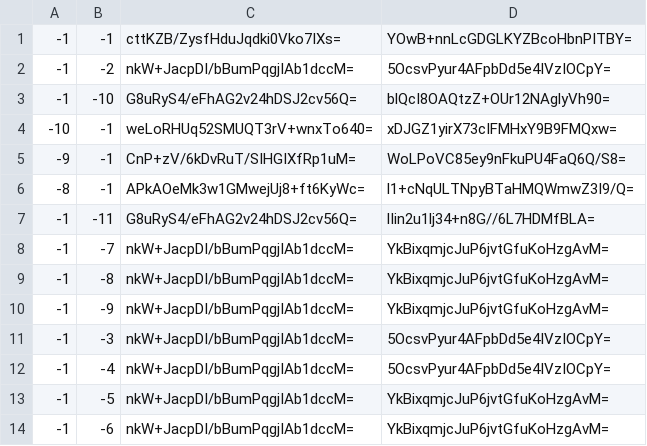
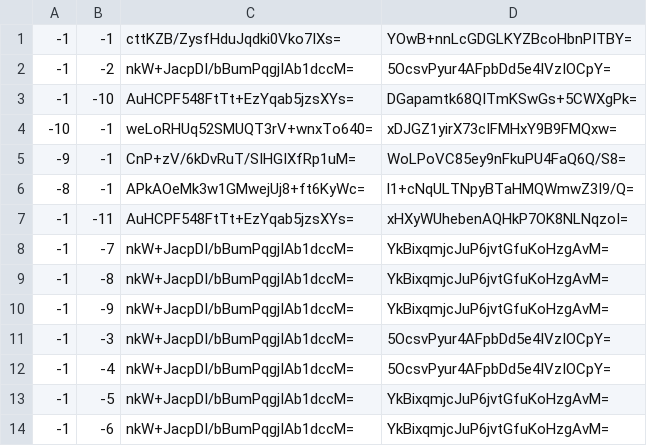
Before and after one commit to Brehtyn/brentyns.com-pipeline, a CSV file: public/unmined/tiles/zoom.-2/metadata/k.-1.-1.csv, drawn as a sheet.

```diff
--- a/public/unmined/tiles/zoom.-2/metadata/k.-1.-1.csv
+++ b/public/unmined/tiles/zoom.-2/metadata/k.-1.-1.csv
@@ -2,3 +2,3 @@
 -1,-2,nkW+JacpDI/bBumPqgjIAb1dccM=,5OcsvPyur4AFpbDd5e4IVzIOCpY=
--1,-10,G8uRyS4/eFhAG2v24hDSJ2cv56Q=,blQcI8OAQtzZ+OUr12NAglyVh90=
+-1,-10,AuHCPF548FtTt+EzYqab5jzsXYs=,DGapamtk68QITmKSwGs+5CWXgPk=
 -10,-1,weLoRHUq52SMUQT3rV+wnxTo640=,xDJGZ1yirX73cIFMHxY9B9FMQxw=
@@ -6,3 +6,3 @@
 -8,-1,APkAOeMk3w1GMwejUj8+ft6KyWc=,l1+cNqULTNpyBTaHMQWmwZ3I9/Q=
--1,-11,G8uRyS4/eFhAG2v24hDSJ2cv56Q=,lIin2u1lj34+n8G//6L7HDMfBLA=
+-1,-11,AuHCPF548FtTt+EzYqab5jzsXYs=,xHXyWUhebenAQHkP7OK8NLNqzoI=
 -1,-7,nkW+JacpDI/bBumPqgjIAb1dccM=,YkBixqmjcJuP6jvtGfuKoHzgAvM=
```
Also changed, not shown: public/unmined/tiles/zoom.-1/metadata/k.-1.-1.csv, public/unmined/tiles/zoom.-3/metadata/k.-1.-1.csv, 16 other files.
